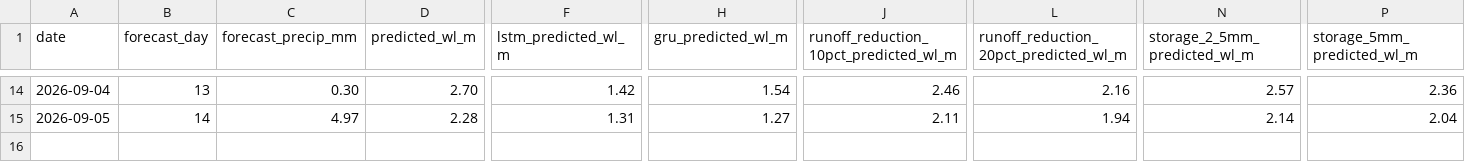
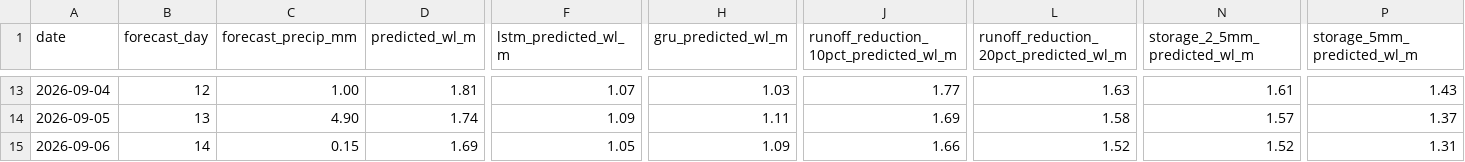
Before and after one commit to Babakd92/flood_ml, a CSV file: huron_next_14_day_water_level_forecast.csv, drawn as a sheet; only a part is shown, gaps mark what is left out; addresses are those after the commit; rows hold the shown columns only; the diff covers the shown part only; the diff names each change by its address in the sheet, - before the commit and + after, or states it on an @@ line.

```diff
--- a/huron_next_14_day_water_level_forecast.csv
+++ b/huron_next_14_day_water_level_forecast.csv
-B13 (forecast_day): 13
+B13 (forecast_day): 12
-C13 (forecast_precip_mm): 0.30
+C13 (forecast_precip_mm): 1.00
-D13 (predicted_wl_m): 2.70
+D13 (predicted_wl_m): 1.81
-F13 (lstm_predicted_wl_m): 1.42
+F13 (lstm_predicted_wl_m): 1.07
-H13 (gru_predicted_wl_m): 1.54
+H13 (gru_predicted_wl_m): 1.03
-J13: 2.46
+J13: 1.77
-L13: 2.16
+L13: 1.63
-N13 (storage_2_5mm_predicted_wl_m): 2.57
+N13 (storage_2_5mm_predicted_wl_m): 1.61
-P13 (storage_5mm_predicted_wl_m): 2.36
+P13 (storage_5mm_predicted_wl_m): 1.43
-B14 (forecast_day): 14
+B14 (forecast_day): 13
-C14 (forecast_precip_mm): 4.97
+C14 (forecast_precip_mm): 4.90
-D14 (predicted_wl_m): 2.28
+D14 (predicted_wl_m): 1.74
-F14 (lstm_predicted_wl_m): 1.31
+F14 (lstm_predicted_wl_m): 1.09
-H14 (gru_predicted_wl_m): 1.27
+H14 (gru_predicted_wl_m): 1.11
-J14: 2.11
+J14: 1.69
-L14: 1.94
+L14: 1.58
-N14 (storage_2_5mm_predicted_wl_m): 2.14
+N14 (storage_2_5mm_predicted_wl_m): 1.57
-P14 (storage_5mm_predicted_wl_m): 2.04
+P14 (storage_5mm_predicted_wl_m): 1.37
+row 15: 2026-09-06 | 14 | 0.15 | 1.69 | 1.05 | 1.09 | 1.66 | 1.52 | 1.52 | 1.31
```
Also changed, not shown: 1 removed row and 84 edited cells elsewhere in this file, huron_open_meteo_basin_average_precipitation.csv, huron_test_observed_vs_predicted.csv, 15 other files.
